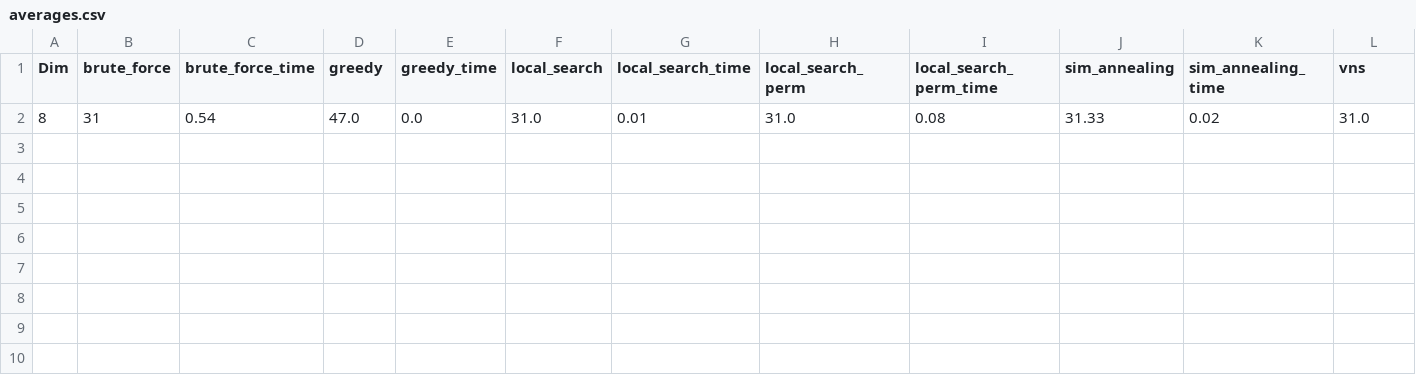
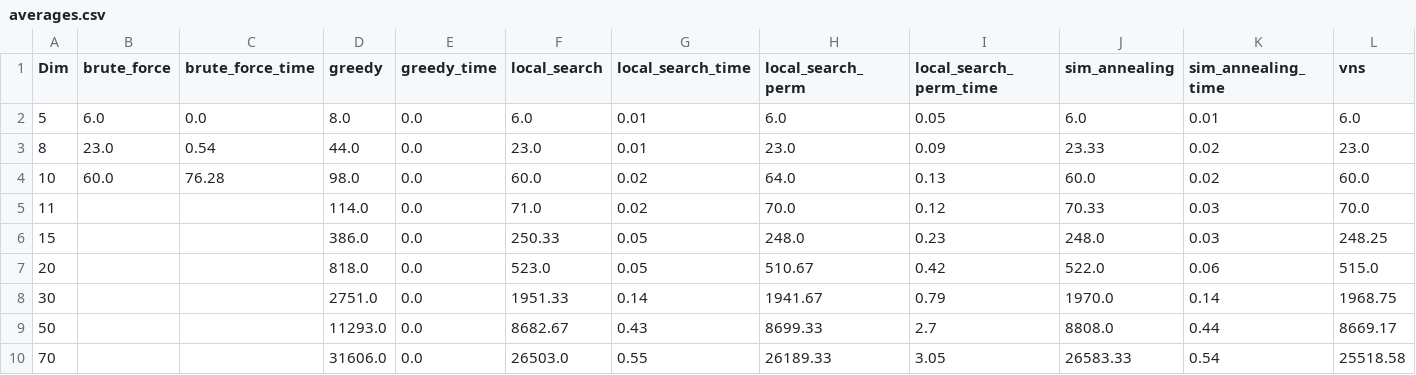
Before and after one commit to JohnMcCodeman5/classified_ri, a CSV file: comparison_tables/averages.csv, drawn as a sheet; only a part is shown; removed rows and columns are numbered as before the commit, all else as after; rows hold the shown columns only; the diff names each change by its address in the sheet, - before the commit and + after, or states it on an @@ line.

```diff
--- a/comparison_tables/averages.csv
+++ b/comparison_tables/averages.csv
-row 2: 8 | 31 | 0.54 | 47.0 | 0.0 | 31.0 | 0.01 | 31.0 | 0.08 | 31.33 | 0.02 | 31.0
+row 2: 5 | 6.0 | 0.0 | 8.0 | 0.0 | 6.0 | 0.01 | 6.0 | 0.05 | 6.0 | 0.01 | 6.0
+row 3: 8 | 23.0 | 0.54 | 44.0 | 0.0 | 23.0 | 0.01 | 23.0 | 0.09 | 23.33 | 0.02 | 23.0
+row 4: 10 | 60.0 | 76.28 | 98.0 | 0.0 | 60.0 | 0.02 | 64.0 | 0.13 | 60.0 | 0.02 | 60.0
+row 5: 11 |  |  | 114.0 | 0.0 | 71.0 | 0.02 | 70.0 | 0.12 | 70.33 | 0.03 | 70.0
+row 6: 15 |  |  | 386.0 | 0.0 | 250.33 | 0.05 | 248.0 | 0.23 | 248.0 | 0.03 | 248.25
+row 7: 20 |  |  | 818.0 | 0.0 | 523.0 | 0.05 | 510.67 | 0.42 | 522.0 | 0.06 | 515.0
+row 8: 30 |  |  | 2751.0 | 0.0 | 1951.33 | 0.14 | 1941.67 | 0.79 | 1970.0 | 0.14 | 1968.75
+row 9: 50 |  |  | 11293.0 | 0.0 | 8682.67 | 0.43 | 8699.33 | 2.7 | 8808.0 | 0.44 | 8669.17
+row 10: 70 |  |  | 31606.0 | 0.0 | 26503.0 | 0.55 | 26189.33 | 3.05 | 26583.33 | 0.54 | 25518.58
```
Also changed, not shown: comparison_tables/bests.csv, comparison_tables/greedy.csv, 33 other files.
